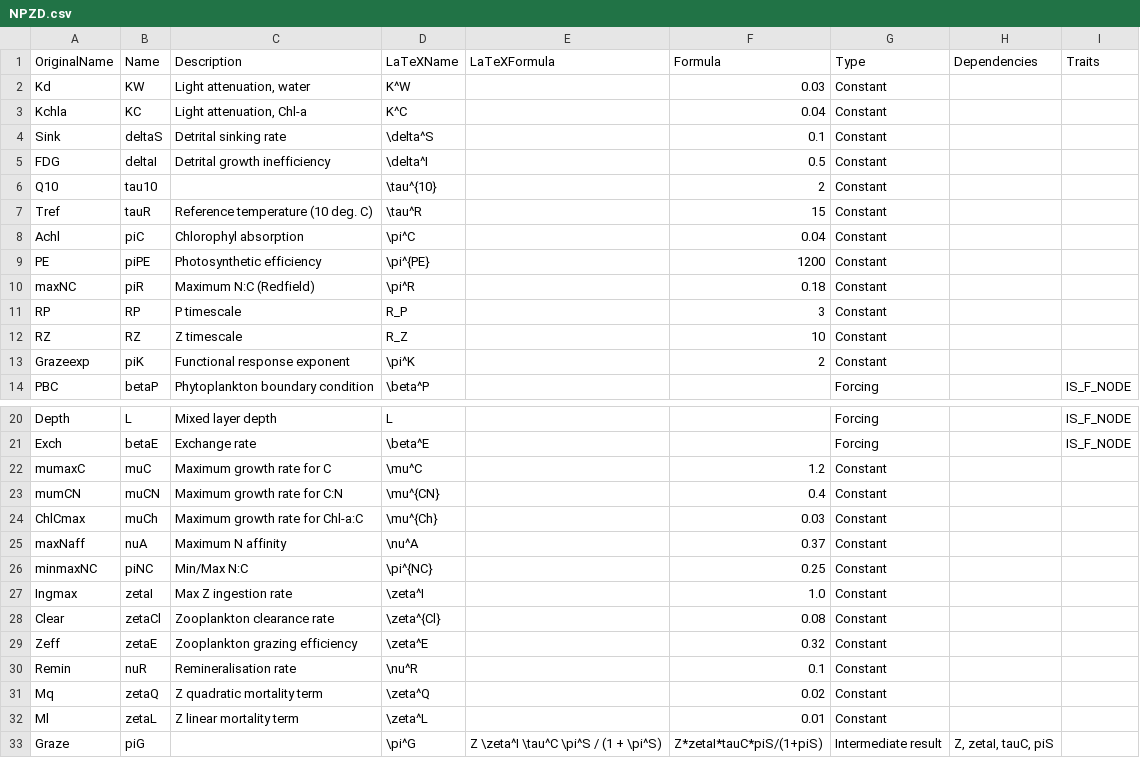
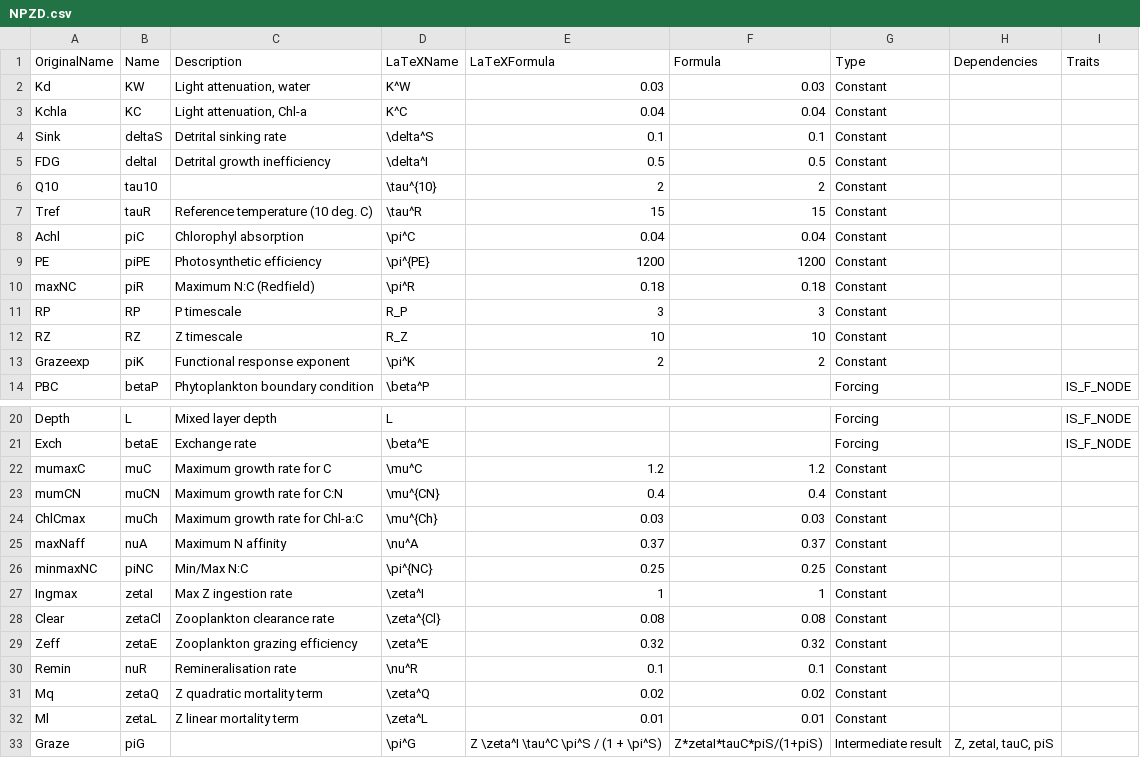
Before and after one commit to lawmurray/NPZD, a CSV file: spec/NPZD.csv, drawn as a sheet; only a part is shown, gaps mark what is left out.

```diff
--- a/spec/NPZD.csv
+++ b/spec/NPZD.csv
@@ -1,14 +1,14 @@
 "OriginalName","Name","Description","LaTeXName","LaTeXFormula","Formula","Type","Dependencies","Traits"
-"Kd","KW","Light attenuation, water","K^W",,"0.03","Constant",,
-"Kchla","KC","Light attenuation, Chl-a","K^C",,"0.04","Constant",,
-"Sink","deltaS","Detrital sinking rate","\delta^S",,"0.1","Constant",,
-"FDG","deltaI","Detrital growth inefficiency","\delta^I",,"0.5","Constant",,
-"Q10","tau10",,"\tau^{10}",,"2","Constant",,
-"Tref","tauR","Reference temperature (10 deg. C)","\tau^R",,"15","Constant",,
-"Achl","piC","Chlorophyl absorption","\pi^C",,"0.04","Constant",,
-"PE","piPE","Photosynthetic efficiency","\pi^{PE}",,"1200","Constant",,
-"maxNC","piR","Maximum N:C (Redfield)","\pi^R",,"0.18","Constant",,
-"RP","RP","P timescale","R_P",,"3","Constant",,
-"RZ","RZ","Z timescale","R_Z",,"10","Constant",,
-"Grazeexp","piK","Functional response exponent","\pi^K",,"2","Constant",,
+"Kd","KW","Light attenuation, water","K^W",0.03,0.03,"Constant",,
+"Kchla","KC","Light attenuation, Chl-a","K^C",0.04,0.04,"Constant",,
+"Sink","deltaS","Detrital sinking rate","\delta^S",0.1,0.1,"Constant",,
+"FDG","deltaI","Detrital growth inefficiency","\delta^I",0.5,0.5,"Constant",,
+"Q10","tau10",,"\tau^{10}",2,2,"Constant",,
+"Tref","tauR","Reference temperature (10 deg. C)","\tau^R",15,15,"Constant",,
+"Achl","piC","Chlorophyl absorption","\pi^C",0.04,0.04,"Constant",,
+"PE","piPE","Photosynthetic efficiency","\pi^{PE}",1200,1200,"Constant",,
+"maxNC","piR","Maximum N:C (Redfield)","\pi^R",0.18,0.18,"Constant",,
+"RP","RP","P timescale","R_P",3,3,"Constant",,
+"RZ","RZ","Z timescale","R_Z",10,10,"Constant",,
+"Grazeexp","piK","Functional response exponent","\pi^K",2,2,"Constant",,
 "PBC","betaP","Phytoplankton boundary condition","\beta^P",,,"Forcing",,"IS_F_NODE"
@@ -21,13 +21,13 @@
 "Exch","betaE","Exchange rate","\beta^E",,,"Forcing",,"IS_F_NODE"
-"mumaxC","muC","Maximum growth rate for C","\mu^C",,"1.2","Constant",,
-"mumCN","muCN","Maximum growth rate for C:N","\mu^{CN}",,"0.4","Constant",,
-"ChlCmax","muCh","Maximum growth rate for Chl-a:C","\mu^{Ch}",,"0.03","Constant",,
-"maxNaff","nuA","Maximum N affinity","\nu^A",,"0.37","Constant",,
-"minmaxNC","piNC","Min/Max N:C","\pi^{NC}",,"0.25","Constant",,
-"Ingmax","zetaI","Max Z ingestion rate","\zeta^I",,"1.0","Constant",,
-"Clear","zetaCl","Zooplankton clearance rate","\zeta^{Cl}",,"0.08","Constant",,
-"Zeff","zetaE","Zooplankton grazing efficiency","\zeta^E",,"0.32","Constant",,
-"Remin","nuR","Remineralisation rate","\nu^R",,"0.1","Constant",,
-"Mq","zetaQ","Z quadratic mortality term","\zeta^Q",,"0.02","Constant",,
-"Ml","zetaL","Z linear mortality term","\zeta^L",,"0.01","Constant",,
+"mumaxC","muC","Maximum growth rate for C","\mu^C",1.2,1.2,"Constant",,
+"mumCN","muCN","Maximum growth rate for C:N","\mu^{CN}",0.4,0.4,"Constant",,
+"ChlCmax","muCh","Maximum growth rate for Chl-a:C","\mu^{Ch}",0.03,0.03,"Constant",,
+"maxNaff","nuA","Maximum N affinity","\nu^A",0.37,0.37,"Constant",,
+"minmaxNC","piNC","Min/Max N:C","\pi^{NC}",0.25,0.25,"Constant",,
+"Ingmax","zetaI","Max Z ingestion rate","\zeta^I",1,1,"Constant",,
+"Clear","zetaCl","Zooplankton clearance rate","\zeta^{Cl}",0.08,0.08,"Constant",,
+"Zeff","zetaE","Zooplankton grazing efficiency","\zeta^E",0.32,0.32,"Constant",,
+"Remin","nuR","Remineralisation rate","\nu^R",0.1,0.1,"Constant",,
+"Mq","zetaQ","Z quadratic mortality term","\zeta^Q",0.02,0.02,"Constant",,
+"Ml","zetaL","Z linear mortality term","\zeta^L",0.01,0.01,"Constant",,
 "Graze","piG",,"\pi^G","Z \zeta^I \tau^C \pi^S / (1 + \pi^S)","Z*zetaI*tauC*piS/(1+piS)","Intermediate result","Z, zetaI, tauC, piS",
```
Also changed, not shown: spec/StochasticNPZD.csv, 3 other files.
